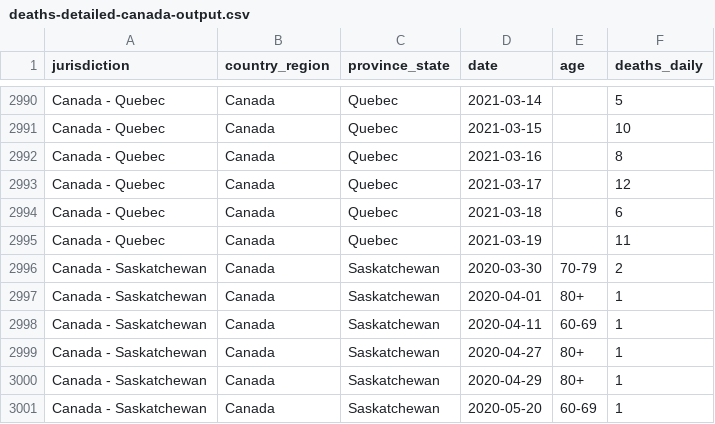
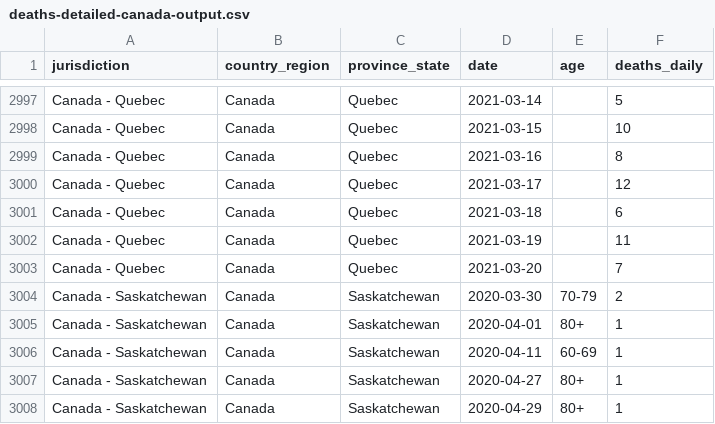
Before and after one commit to ApexRMS/covid19sim, a CSV file: data/deaths-detailed-canada-output.csv, drawn as a sheet; only a part is shown, gaps mark what is left out; the shorter side is filled out with more unchanged rows; the diff covers the shown part only.

```diff
--- a/data/deaths-detailed-canada-output.csv
+++ b/data/deaths-detailed-canada-output.csv
@@ -2995,2 +3002,3 @@ Canada - Quebec,Canada,Quebec,2021-03-18,,6
 Canada - Quebec,Canada,Quebec,2021-03-19,,11
+Canada - Quebec,Canada,Quebec,2021-03-20,,7
 Canada - Saskatchewan,Canada,Saskatchewan,2020-03-30,70-79,2
```
Also changed, not shown: 10 added rows elsewhere in this file, 2 other files.
